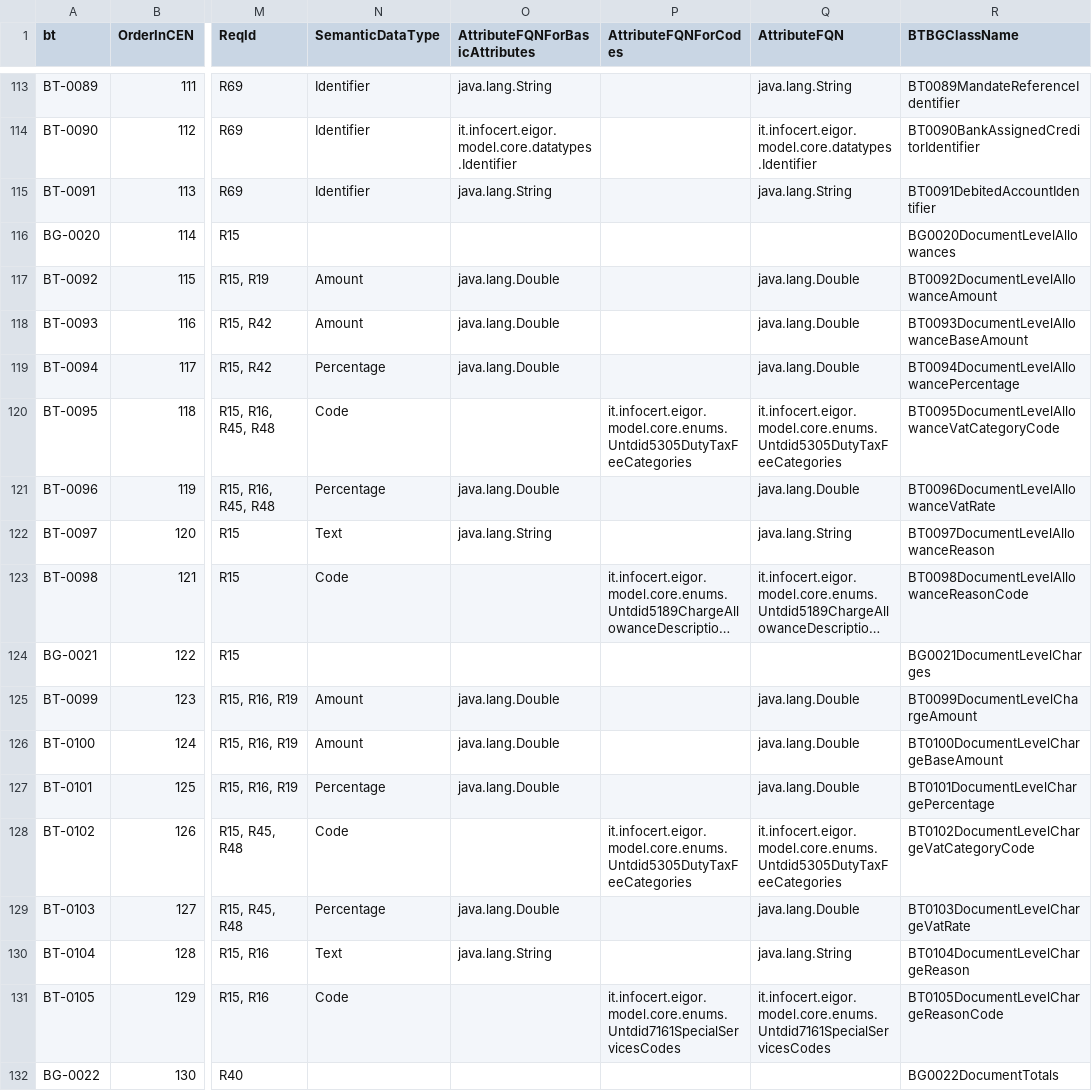
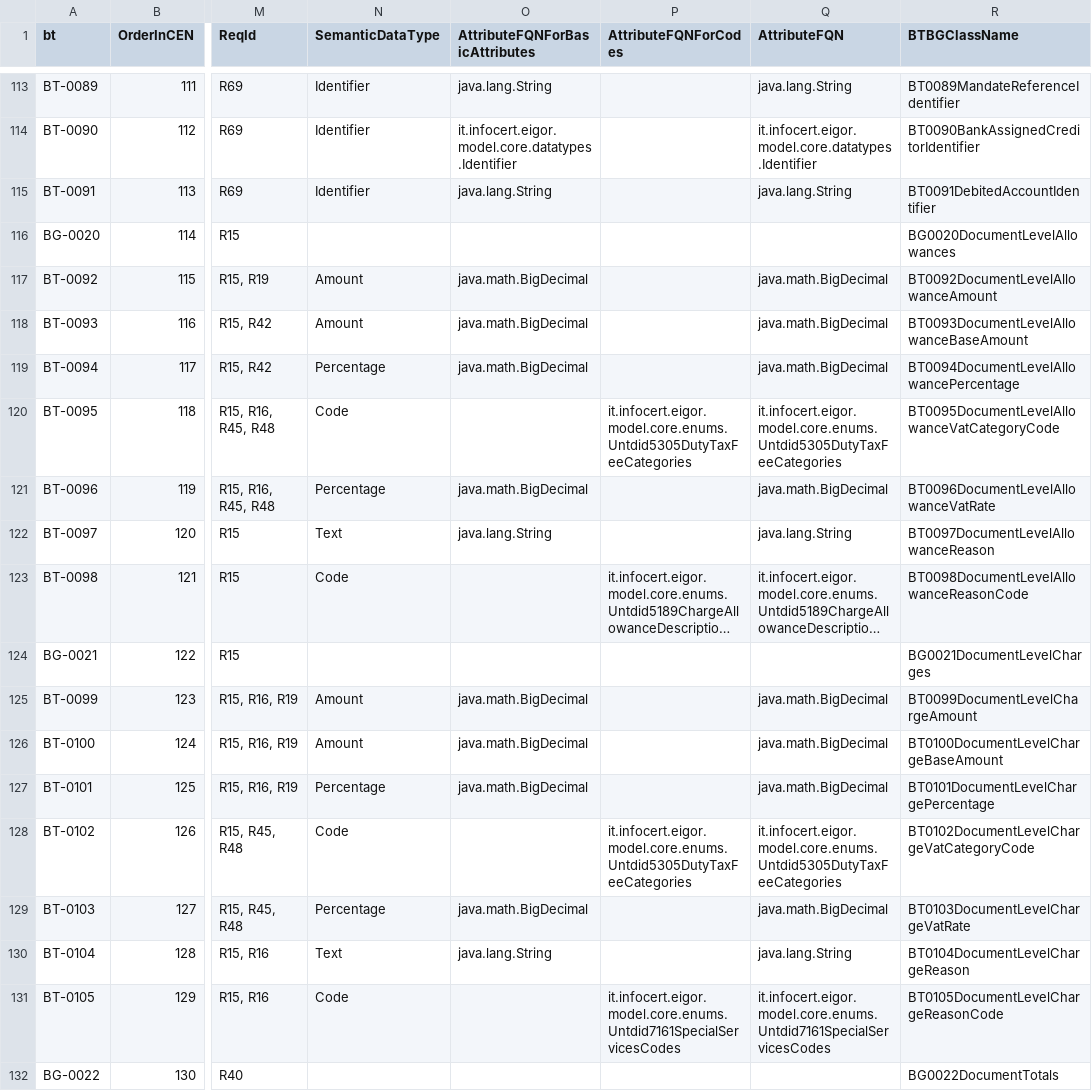
Before and after one commit to AgID/EeISI-mapper, a CSV file: cen-core/src/main/resources/TemplateFiles/BTs/BTsAndBGs.csv, drawn as a sheet; only a part is shown, gaps mark what is left out; long unchanged cells end in …; the diff covers the shown part only; the diff names each change by its address in the sheet, - before the commit and + after, or states it on an @@ line.

Commit message:
migrate to BTs from long to BigDecimal

```diff
--- a/cen-core/src/main/resources/TemplateFiles/BTs/BTsAndBGs.csv
+++ b/cen-core/src/main/resources/TemplateFiles/BTs/BTsAndBGs.csv
-O117:O119 (AttributeFQNForBasicAttributes): java.lang.Double
+O117:O119 (AttributeFQNForBasicAttributes): java.math.BigDecimal
-Q117:Q119 (AttributeFQN): java.lang.Double
+Q117:Q119 (AttributeFQN): java.math.BigDecimal
-O121 (AttributeFQNForBasicAttributes): java.lang.Double
+O121 (AttributeFQNForBasicAttributes): java.math.BigDecimal
-Q121 (AttributeFQN): java.lang.Double
+Q121 (AttributeFQN): java.math.BigDecimal
-O125:O127 (AttributeFQNForBasicAttributes): java.lang.Double
+O125:O127 (AttributeFQNForBasicAttributes): java.math.BigDecimal
-Q125:Q127 (AttributeFQN): java.lang.Double
+Q125:Q127 (AttributeFQN): java.math.BigDecimal
-O129 (AttributeFQNForBasicAttributes): java.lang.Double
+O129 (AttributeFQNForBasicAttributes): java.math.BigDecimal
-Q129 (AttributeFQN): java.lang.Double
+Q129 (AttributeFQN): java.math.BigDecimal
```
Also changed, not shown: 48 edited cells elsewhere in this file, 57 other files.
